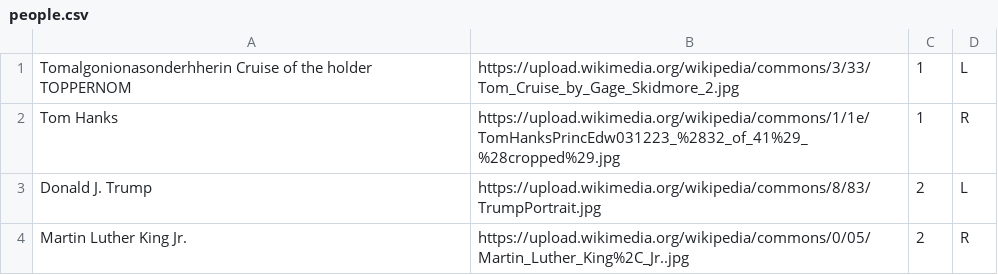
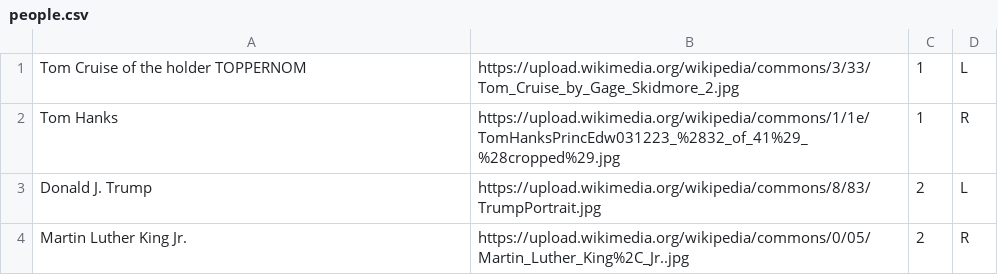
Before and after one commit to logan7eleven/onascaleof, a CSV file: people.csv, drawn as a sheet.

Commit message:
Update people.csv

```diff
--- a/people.csv
+++ b/people.csv
@@ -1,2 +1,2 @@
-Tomalgonionasonderhherin Cruise of the holder TOPPERNOM,https://upload.wikimedia.org/wikipedia/commons/3/33/Tom_Cruise_by_Gage_Skidmore_2.jpg,1,L
+Tom Cruise of the holder TOPPERNOM,https://upload.wikimedia.org/wikipedia/commons/3/33/Tom_Cruise_by_Gage_Skidmore_2.jpg,1,L
 Tom Hanks,https://upload.wikimedia.org/wikipedia/commons/1/1e/TomHanksPrincEdw031223_%2832_of_41%29_%28cropped%29.jpg,1,R
```
